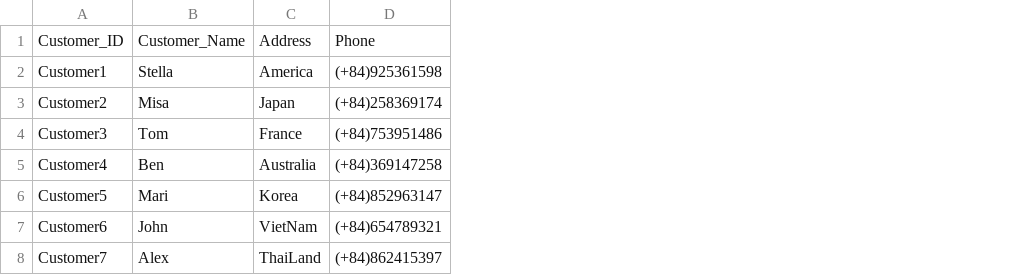
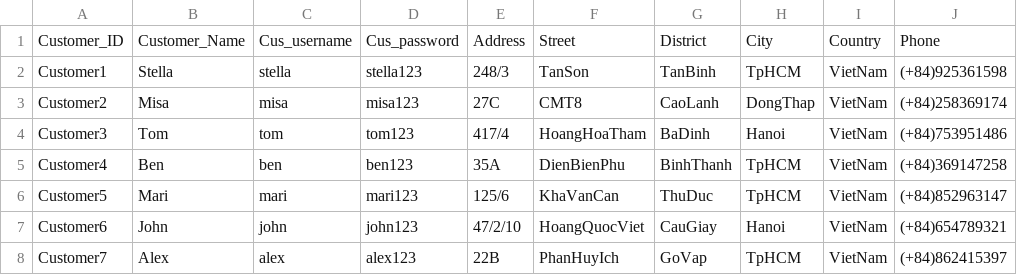
Before and after one commit to project-gr/Bookstore, a CSV file: Customers.csv, drawn as a sheet; only a part is shown; removed rows and columns are numbered as before the commit, all else as after; the diff names each change by its address in the sheet, - before the commit and + after, or states it on an @@ line.

```diff
--- a/Customers.csv
+++ b/Customers.csv
-column C, rows 1-8: Address | America | Japan | France | Australia | Korea | VietNam | ThaiLand
+column C, rows 1-8: Cus_username | stella | misa | tom | ben | mari | john | alex
+column D, rows 1-8: Cus_password | stella123 | misa123 | tom123 | ben123 | mari123 | john123 | alex123
+column E, rows 1-8: Address | 248/3 | 27C | 417/4 | 35A | 125/6 | 47/2/10 | 22B
+column F, rows 1-8: Street | TanSon | CMT8 | HoangHoaTham | DienBienPhu | KhaVanCan | HoangQuocViet | PhanHuyIch
+column G, rows 1-8: District | TanBinh | CaoLanh | BaDinh | BinhThanh | ThuDuc | CauGiay | GoVap
+column H, rows 1-8: City | TpHCM | DongThap | Hanoi | TpHCM | TpHCM | Hanoi | TpHCM
+column I, rows 1-8: Country | VietNam | VietNam | VietNam | VietNam | VietNam | VietNam | VietNam
```
Also changed, not shown: 5 other files.
